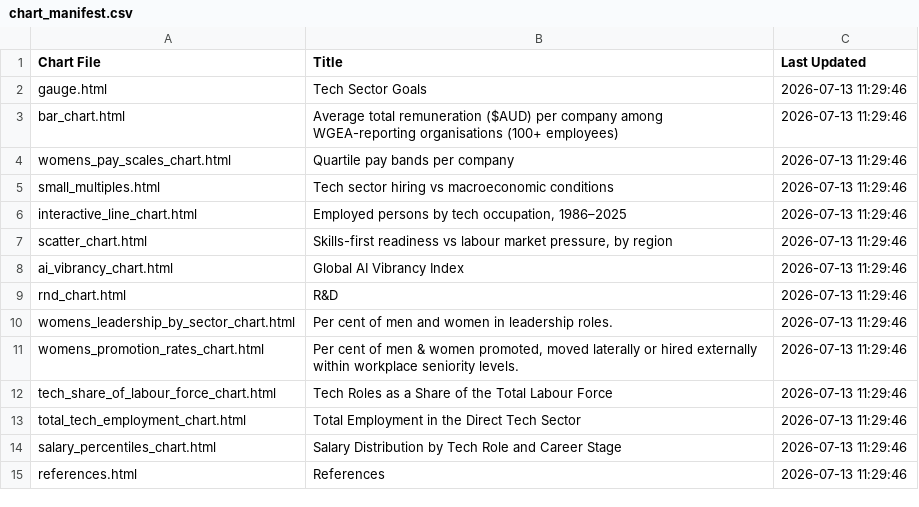
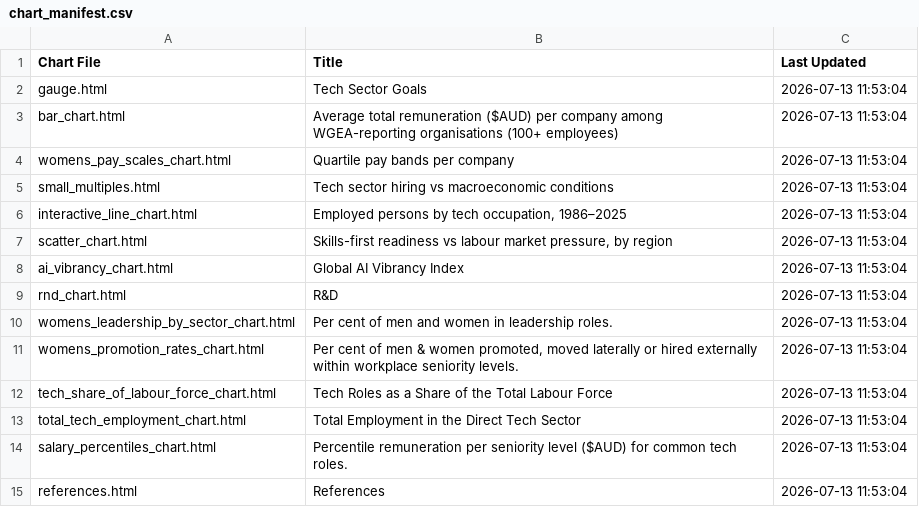
Before and after one commit to tca-research/tech_vector, a CSV file: charts/chart_manifest.csv, drawn as a sheet.

```diff
--- a/charts/chart_manifest.csv
+++ b/charts/chart_manifest.csv
@@ -1,15 +1,15 @@
 Chart File,Title,Last Updated
-gauge.html,Tech Sector Goals,2026-07-13 11:29:46
-bar_chart.html,Average total remuneration ($AUD) per company among WGEA-reporting organisations (100+ employees),2026-07-13 11:29:46
-womens_pay_scales_chart.html,Quartile pay bands per company,2026-07-13 11:29:46
-small_multiples.html,Tech sector hiring vs macroeconomic conditions,2026-07-13 11:29:46
-interactive_line_chart.html,"Employed persons by tech occupation, 1986–2025",2026-07-13 11:29:46
-scatter_chart.html,"Skills-first readiness vs labour market pressure, by region",2026-07-13 11:29:46
-ai_vibrancy_chart.html,Global AI Vibrancy Index,2026-07-13 11:29:46
-rnd_chart.html,R&D,2026-07-13 11:29:46
-womens_leadership_by_sector_chart.html,Per cent of men and women in leadership roles.,2026-07-13 11:29:46
-womens_promotion_rates_chart.html,"Per cent of men & women promoted, moved laterally or hired externally within workplace seniority levels.",2026-07-13 11:29:46
-tech_share_of_labour_force_chart.html,Tech Roles as a Share of the Total Labour Force,2026-07-13 11:29:46
-total_tech_employment_chart.html,Total Employment in the Direct Tech Sector,2026-07-13 11:29:46
-salary_percentiles_chart.html,Salary Distribution by Tech Role and Career Stage,2026-07-13 11:29:46
-references.html,References,2026-07-13 11:29:46
+gauge.html,Tech Sector Goals,2026-07-13 11:53:04
+bar_chart.html,Average total remuneration ($AUD) per company among WGEA-reporting organisations (100+ employees),2026-07-13 11:53:04
+womens_pay_scales_chart.html,Quartile pay bands per company,2026-07-13 11:53:04
+small_multiples.html,Tech sector hiring vs macroeconomic conditions,2026-07-13 11:53:04
+interactive_line_chart.html,"Employed persons by tech occupation, 1986–2025",2026-07-13 11:53:04
+scatter_chart.html,"Skills-first readiness vs labour market pressure, by region",2026-07-13 11:53:04
+ai_vibrancy_chart.html,Global AI Vibrancy Index,2026-07-13 11:53:04
+rnd_chart.html,R&D,2026-07-13 11:53:04
+womens_leadership_by_sector_chart.html,Per cent of men and women in leadership roles.,2026-07-13 11:53:04
+womens_promotion_rates_chart.html,"Per cent of men & women promoted, moved laterally or hired externally within workplace seniority levels.",2026-07-13 11:53:04
+tech_share_of_labour_force_chart.html,Tech Roles as a Share of the Total Labour Force,2026-07-13 11:53:04
+total_tech_employment_chart.html,Total Employment in the Direct Tech Sector,2026-07-13 11:53:04
+salary_percentiles_chart.html,Percentile remuneration per seniority level ($AUD) for common tech roles.,2026-07-13 11:53:04
+references.html,References,2026-07-13 11:53:04
```
Also changed, not shown: 3 other files.
